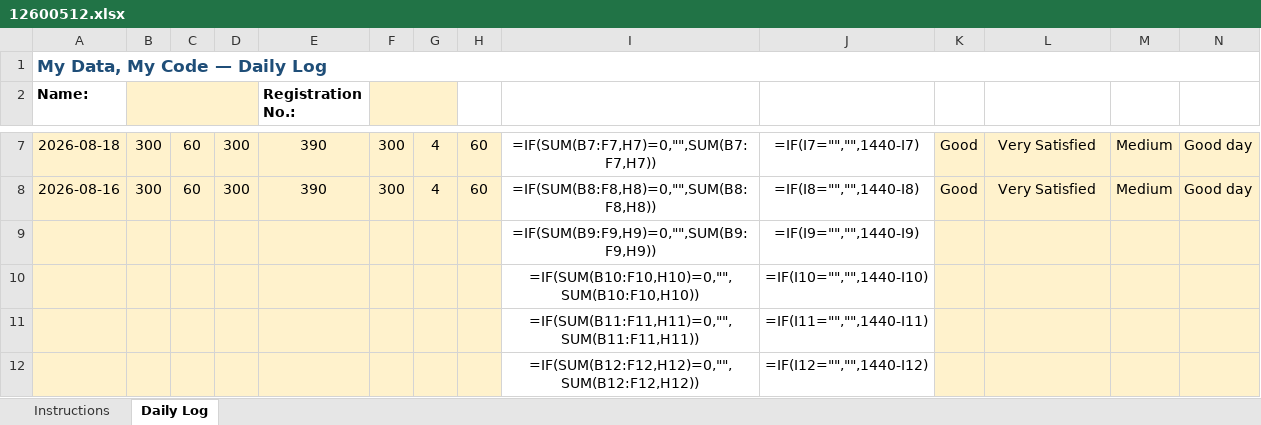
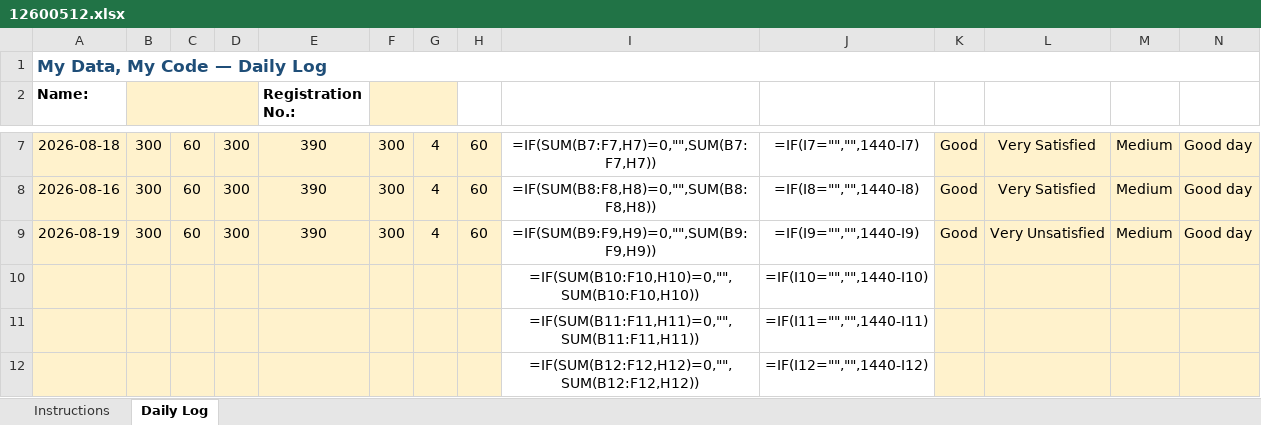
Before and after one commit to Soumyadip1004/daily-activity-tracker, an Excel workbook: 12600512.xlsx, sheet Daily Log, drawn as a sheet; only a part is shown, gaps mark what is left out; values as stored, in another font and other column widths than the file's, no borders; formulas without a stored value are shown as written; conditional formats not drawn; removed rows and columns are numbered as before the commit, all else as after; the diff names each change by its address in the sheet, - before the commit and + after, or states it on an @@ line.

Commit message:
daily log: 2026-08-19

```diff
--- a/12600512.xlsx (sheet Daily Log)
+++ b/12600512.xlsx (sheet Daily Log)
-row 9:  |  |  |  |  |  |  |  | =IF(SUM(B9:F9,H9)=0,"",SUM(B9:F9,H9)) | =IF(I9="","",1440-I9)
+row 9: 2026-08-19 | 300 | 60 | 300 | 390 | 300 | 4 | 60 | =IF(SUM(B9:F9,H9)=0,"",SUM(B9:F9,H9)) | =IF(I9="","",1440-I9) | Good | Very Unsatisfied | Medium | Good day
```
